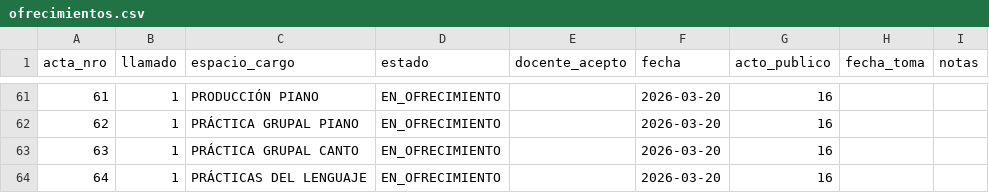
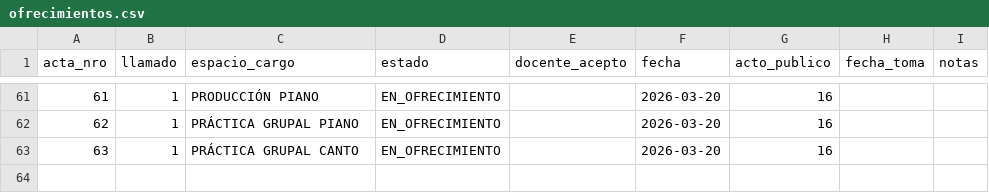
Before and after one commit to idgaitan/azurduy-visor, a CSV file: ofrecimientos.csv, drawn as a sheet; only a part is shown, gaps mark what is left out.

Commit message:
auto: ofrecimientos 2026

```diff
--- a/ofrecimientos.csv
+++ b/ofrecimientos.csv
@@ -63,2 +63 @@ acta_nro,llamado,espacio_cargo,estado,docente_acepto,fecha,acto_publico,fecha_to
 63,1,PRÁCTICA GRUPAL CANTO,EN_OFRECIMIENTO,,2026-03-20,16,,
-64,1,PRÁCTICAS DEL LENGUAJE,EN_OFRECIMIENTO,,2026-03-20,16,,
```
